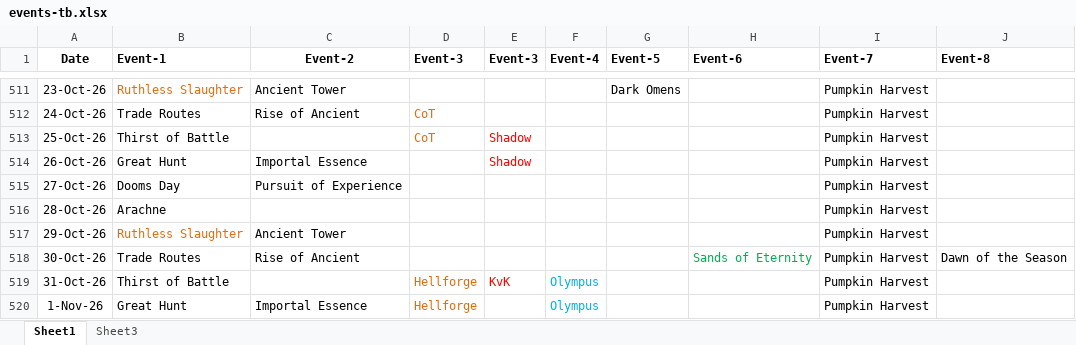
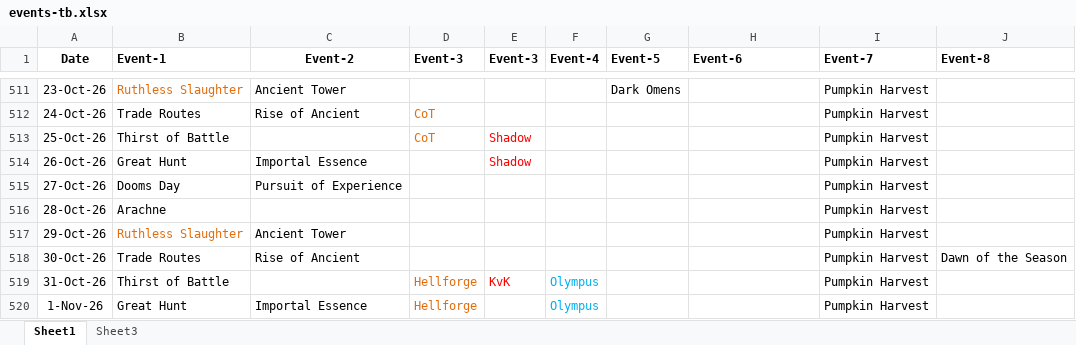
Before and after one commit to tbt3li/therules, an Excel workbook: data/events-tb.xlsx, sheet Sheet1, drawn as a sheet; only a part is shown, gaps mark what is left out; values as stored, in another font and other column widths than the file's, no borders; the diff names each change by its address in the sheet, - before the commit and + after, or states it on an @@ line.

Commit message:
Update events-tb.xlsx

```diff
--- a/data/events-tb.xlsx (sheet Sheet1)
+++ b/data/events-tb.xlsx (sheet Sheet1)
-H518 (Event-6): Sands of Eternity
+H518 (Event-6): (empty)
```
